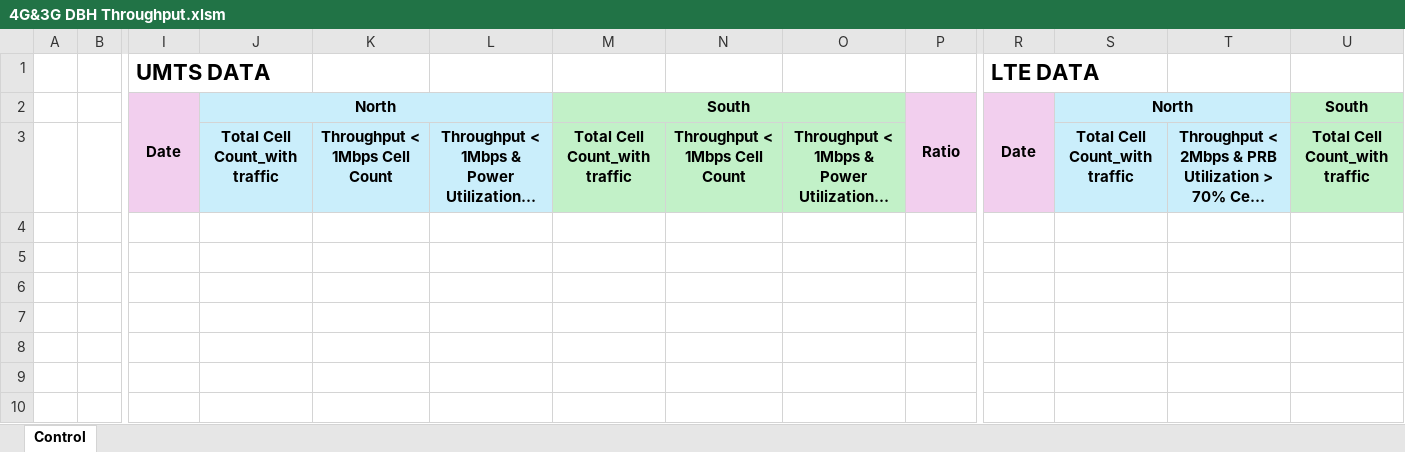
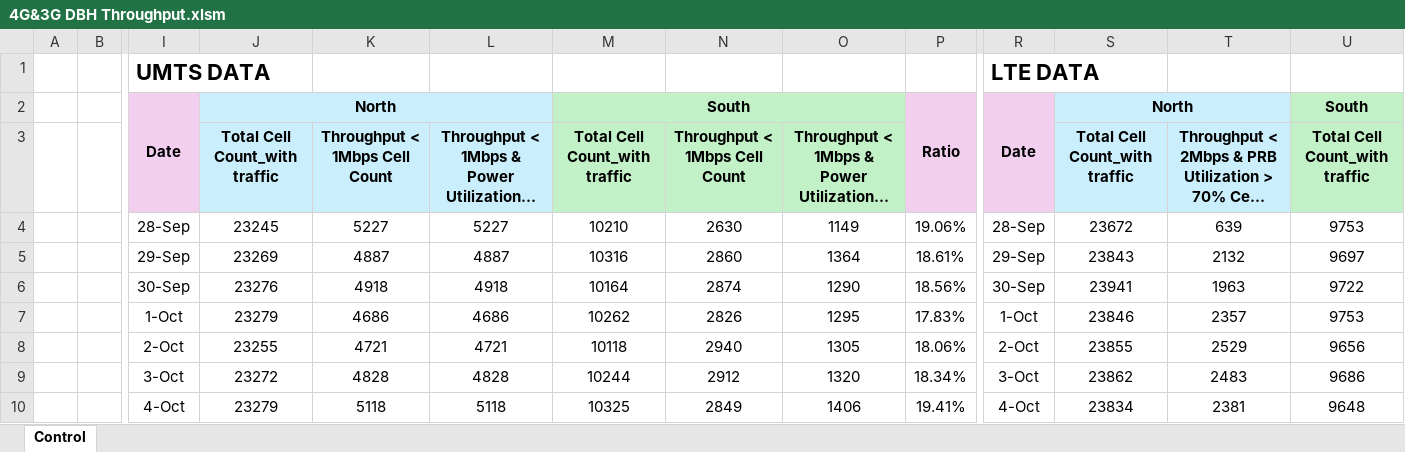
Before and after one commit to soemoehtun/7-Days-Traffic-Load-Check-Report, an Excel workbook: 4G&3G DBH Throughput.xlsm, sheet Control, drawn as a sheet; only a part is shown, gaps mark what is left out; long unchanged cells end in …; values as stored, in another font and other column widths than the file's, no borders; charts and pictures and conditional formats not drawn; rows hold the shown columns only; the diff names each change by its address in the sheet, - before the commit and + after, or states it on an @@ line.

Commit message:
Add files via upload

```diff
--- a/4G&3G DBH Throughput.xlsm (sheet Control)
+++ b/4G&3G DBH Throughput.xlsm (sheet Control)
+row 4:  |  | 28-Sep | 23245 | 5227 | 5227 | 10210 | 2630 | 1149 | 19.06% | 28-Sep | 23672 | 639 | 9753
+row 5:  |  | 29-Sep | 23269 | 4887 | 4887 | 10316 | 2860 | 1364 | 18.61% | 29-Sep | 23843 | 2132 | 9697
+row 6:  |  | 30-Sep | 23276 | 4918 | 4918 | 10164 | 2874 | 1290 | 18.56% | 30-Sep | 23941 | 1963 | 9722
+row 7:  |  | 1-Oct | 23279 | 4686 | 4686 | 10262 | 2826 | 1295 | 17.83% | 1-Oct | 23846 | 2357 | 9753
+row 8:  |  | 2-Oct | 23255 | 4721 | 4721 | 10118 | 2940 | 1305 | 18.06% | 2-Oct | 23855 | 2529 | 9656
+row 9:  |  | 3-Oct | 23272 | 4828 | 4828 | 10244 | 2912 | 1320 | 18.34% | 3-Oct | 23862 | 2483 | 9686
+row 10:  |  | 4-Oct | 23279 | 5118 | 5118 | 10325 | 2849 | 1406 | 19.41% | 4-Oct | 23834 | 2381 | 9648
```
